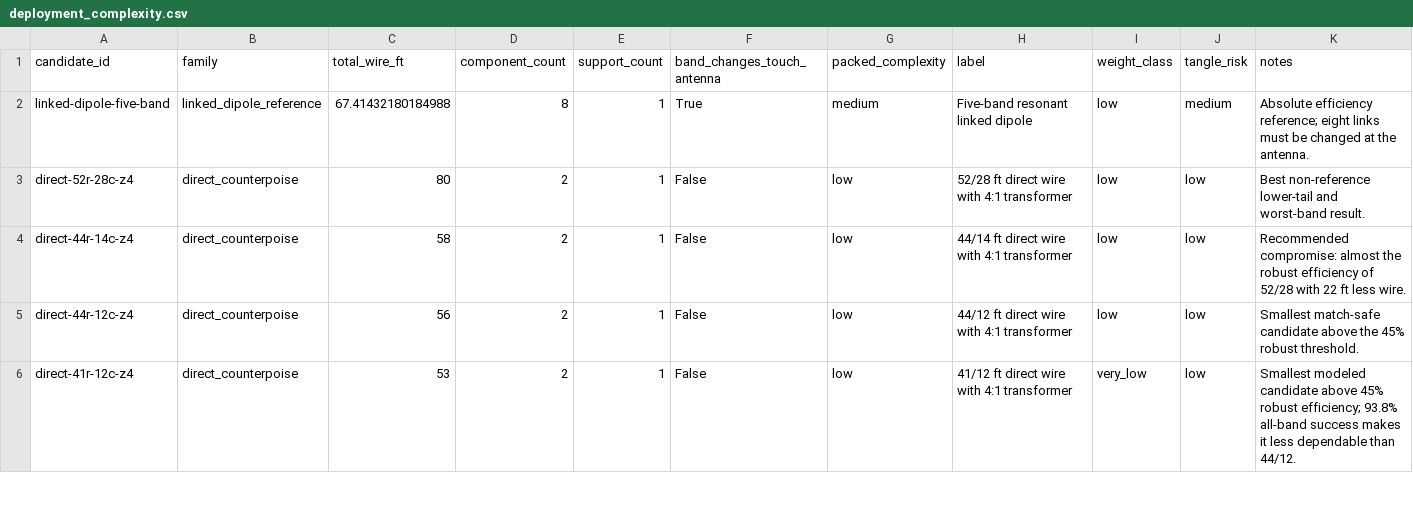
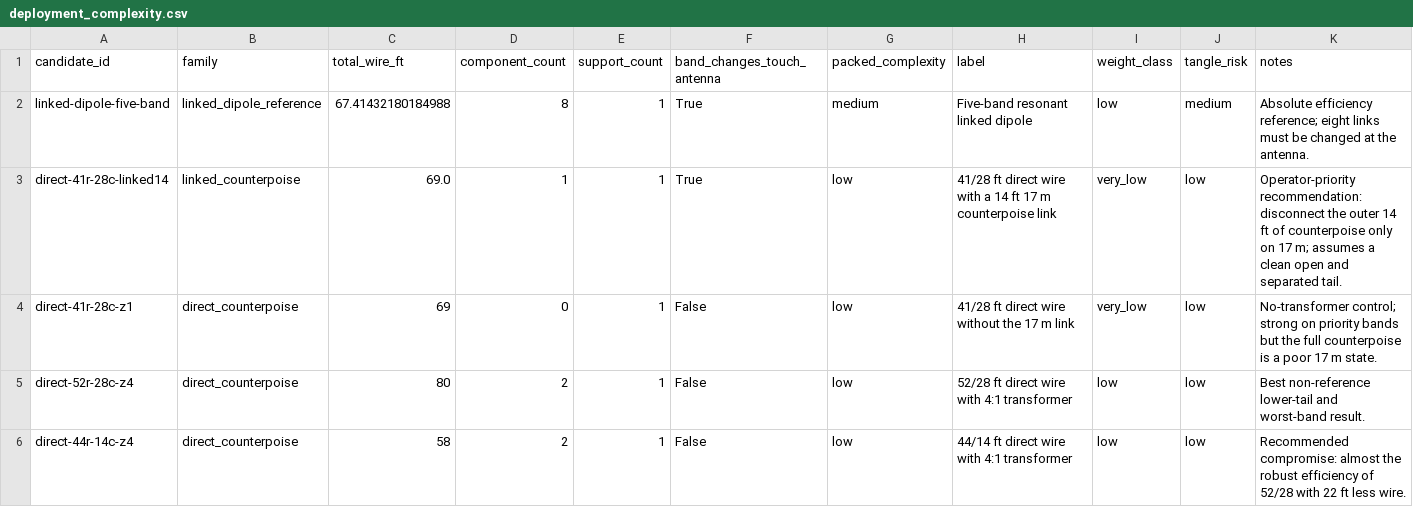
Before and after one commit to rwjblue/antenna-lab, a CSV file: results/kh1-portable-final-v1/deployment_complexity.csv, drawn as a sheet; only a part is shown; the shorter side is filled out with more unchanged rows; the diff names each change by its address in the sheet, - before the commit and + after, or states it on an @@ line.

```diff
--- a/results/kh1-portable-final-v1/deployment_complexity.csv
+++ b/results/kh1-portable-final-v1/deployment_complexity.csv
+row 3: direct-41r-28c-linked14 | linked_counterpoise | 69.0 | 1 | 1 | True | low | 41/28 ft direct wire with a 14 ft 17 m counterpoise link | very_low | low | Operator-priority recommendation: disconnect the outer 14 ft of counterpoise only on 17 m; assumes a clean open and separated tail.
+row 4: direct-41r-28c-z1 | direct_counterpoise | 69 | 0 | 1 | False | low | 41/28 ft direct wire without the 17 m link | very_low | low | No-transformer control; strong on priority bands but the full counterpoise is a poor 17 m state.
```
Also changed, not shown: results/kh1-portable-final-v1/family_winners.csv, results/kh1-portable-final-v1/finalist_band_breakdown.csv, 19 other files.
